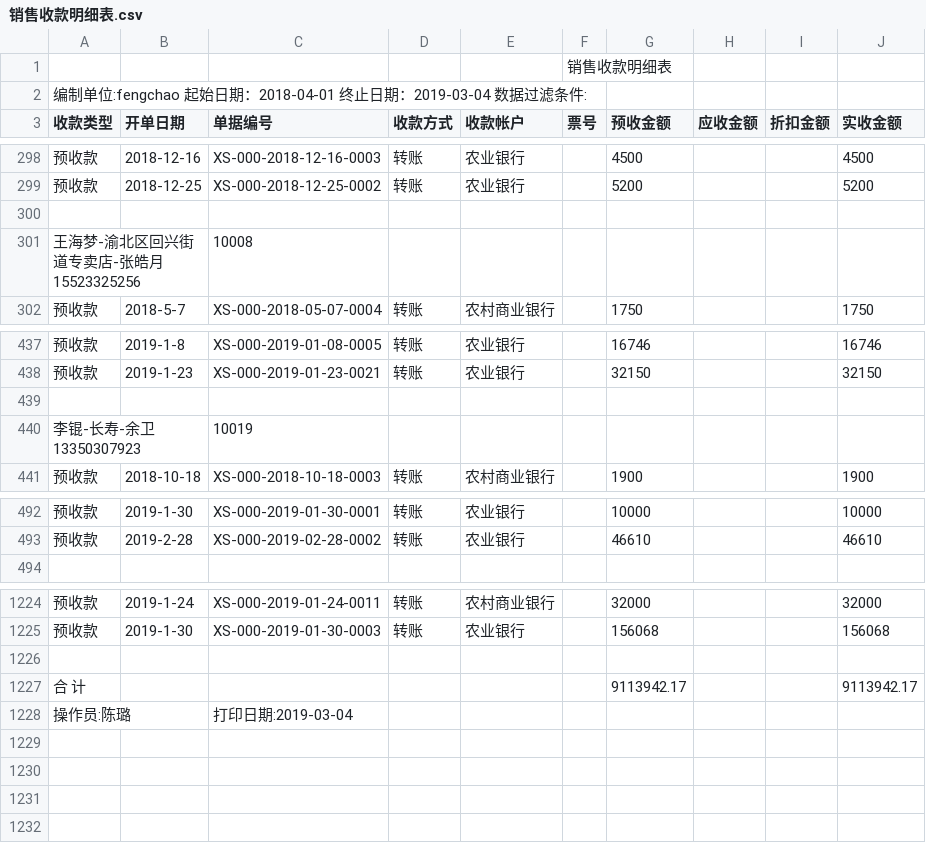
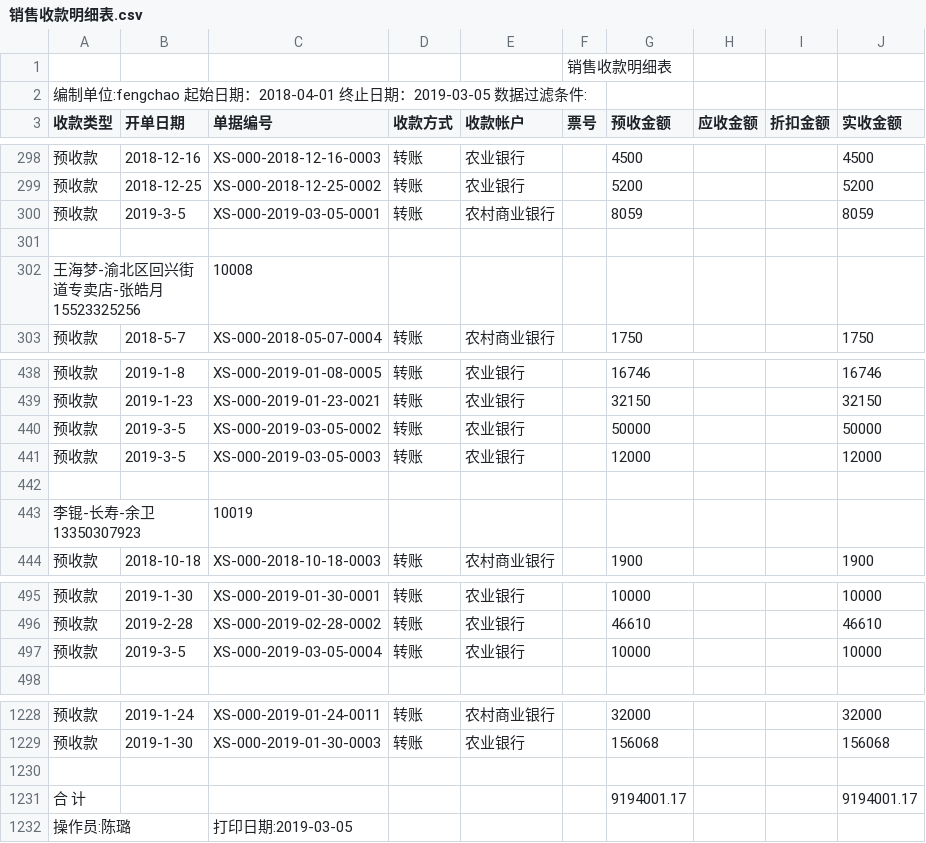
Before and after one commit to bog5d/Feng-chao, a CSV file: 销售收款明细表.csv, drawn as a sheet; only a part is shown, gaps mark what is left out.

Commit message:
Update 销售收款明细表.csv

```diff
--- a/销售收款明细表.csv
+++ b/销售收款明细表.csv
@@ -1,3 +1,3 @@
 ,,,,,销售收款明细表,,,,
-编制单位:fengchao   起始日期：2018-04-01 终止日期：2019-03-04   数据过滤条件:        ,,,,,,,,,
+编制单位:fengchao   起始日期：2018-04-01 终止日期：2019-03-05   数据过滤条件:        ,,,,,,,,,
 收款类型,开单日期,单据编号,收款方式,收款帐户,票号,预收金额,应收金额,折扣金额,实收金额
@@ -299,2 +299,3 @@
 预收款,2018-12-25,XS-000-2018-12-25-0002,转账,农业银行,,5200, , ,5200
+预收款,2019-3-5,XS-000-2019-03-05-0001,转账,农村商业银行,,8059, , ,8059
 ,,,,,,,,,
@@ -438,2 +439,4 @@
 预收款,2019-1-23,XS-000-2019-01-23-0021,转账,农业银行,,32150, , ,32150
+预收款,2019-3-5,XS-000-2019-03-05-0002,转账,农业银行,,50000, , ,50000
+预收款,2019-3-5,XS-000-2019-03-05-0003,转账,农业银行,,12000, , ,12000
 ,,,,,,,,,
@@ -493,2 +496,3 @@
 预收款,2019-2-28,XS-000-2019-02-28-0002,转账,农业银行,,46610, , ,46610
+预收款,2019-3-5,XS-000-2019-03-05-0004,转账,农业银行,,10000, , ,10000
 ,,,,,,,,,
@@ -1226,3 +1230,3 @@
 ,,,,,,,,,
-合 计,,,,,,9113942.17, , ,9113942.17
-操作员:陈璐,,打印日期:2019-03-04,,,,,,,
+合 计,,,,,,9194001.17, , ,9194001.17
+操作员:陈璐,,打印日期:2019-03-05,,,,,,,
```
